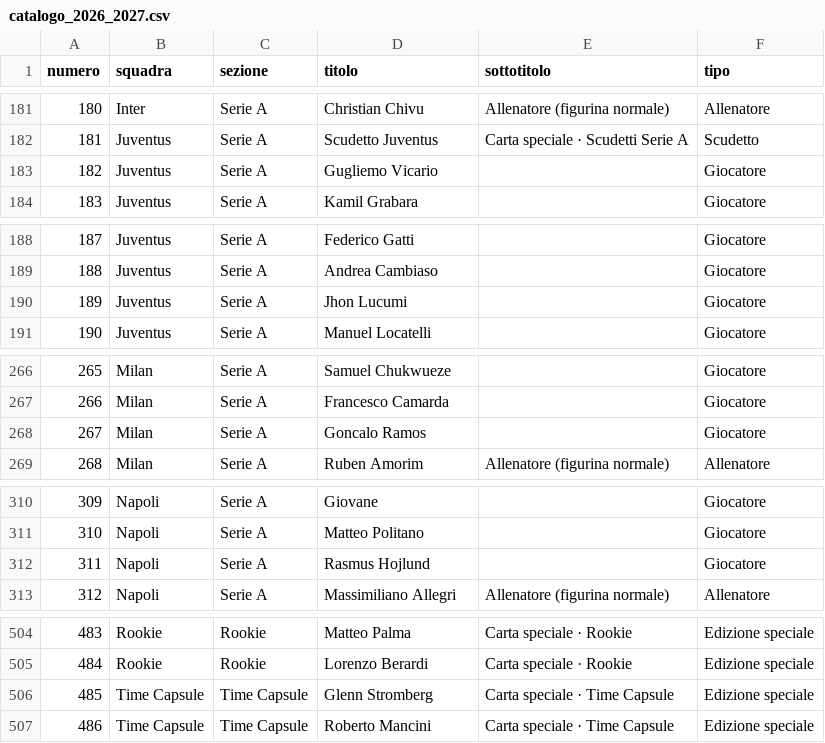
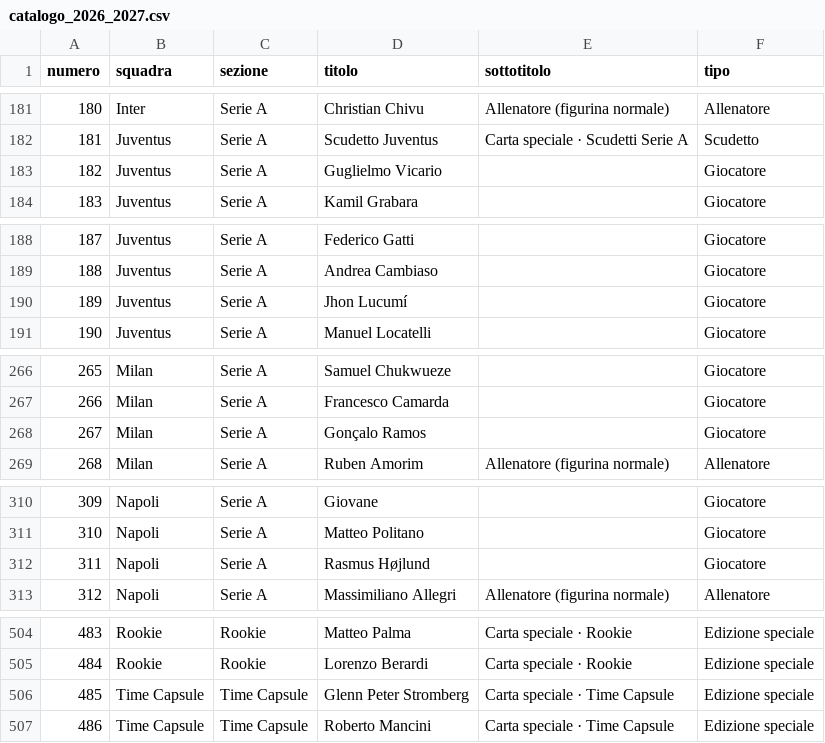
Before and after one commit to ramaricky21/figurine-club, a CSV file: catalogo_2026_2027.csv, drawn as a sheet; only a part is shown, gaps mark what is left out; the diff covers the shown part only; the diff names each change by its address in the sheet, - before the commit and + after, or states it on an @@ line.

```diff
--- a/catalogo_2026_2027.csv
+++ b/catalogo_2026_2027.csv
-D183 (titolo): Gugliemo Vicario
+D183 (titolo): Guglielmo Vicario
-D190 (titolo): Jhon Lucumi
+D190 (titolo): Jhon Lucumí
-D268 (titolo): Goncalo Ramos
+D268 (titolo): Gonçalo Ramos
-D312 (titolo): Rasmus Hojlund
+D312 (titolo): Rasmus Højlund
-D506 (titolo): Glenn Stromberg
+D506 (titolo): Glenn Peter Stromberg
```
Also changed, not shown: 9 edited cells elsewhere in this file, 3 other files.
